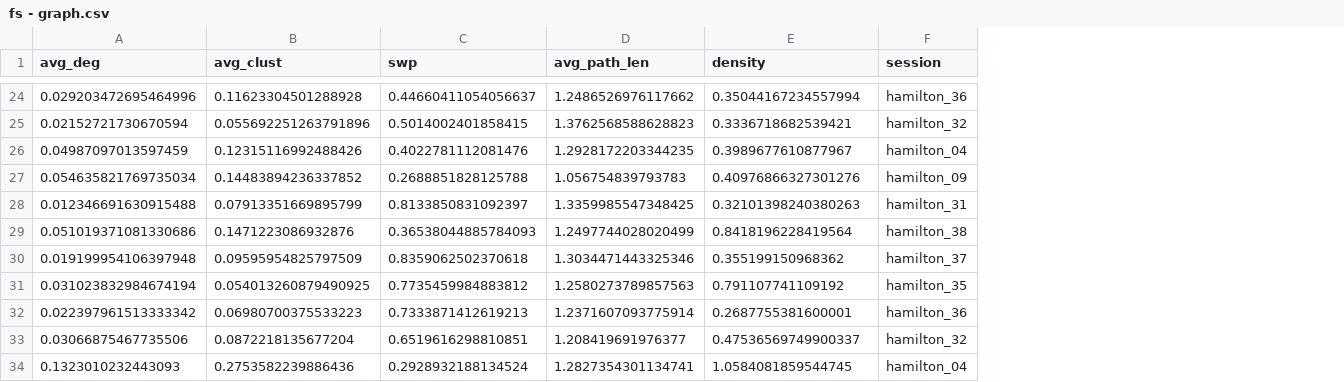
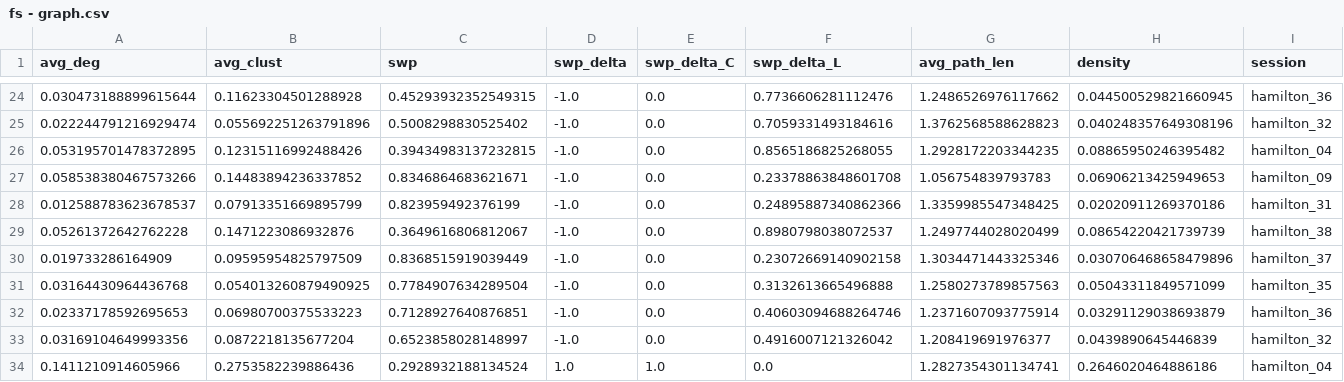
Before and after one commit to Ruairi-osul/drn-interactions, a CSV file: data/derived/graph/fs - graph.csv, drawn as a sheet; only a part is shown, gaps mark what is left out; addresses are those after the commit; the diff covers the shown part only; the diff names each change by its address in the sheet, - before the commit and + after, or states it on an @@ line.

```diff
--- a/data/derived/graph/fs - graph.csv
+++ b/data/derived/graph/fs - graph.csv
+column D (swp_delta), rows 24-34: -1.0 | -1.0 | -1.0 | -1.0 | -1.0 | -1.0 | -1.0 | -1.0 | -1.0 | -1.0 | 1.0
+column E (swp_delta_C), rows 24-34: 0.0 | 0.0 | 0.0 | 0.0 | 0.0 | 0.0 | 0.0 | 0.0 | 0.0 | 0.0 | 1.0
+column F (swp_delta_L), rows 24-34: 0.7736606281112476 | 0.7059331493184616 | 0.8565186825268055 | 0.23378863848601708 | 0.24895887340862366 | 0.8980798038072537 | 0.23072669140902158 | 0.3132613665496888 | 0.40603094688264746 | 0.4916007121326042 | 0.0
-A24 (avg_deg): 0.029203472695464996
+A24 (avg_deg): 0.030473188899615644
-C24 (swp): 0.44660411054056637
+C24 (swp): 0.45293932352549315
-H24 (density): 0.35044167234557994
+H24 (density): 0.044500529821660945
-A25 (avg_deg): 0.02152721730670594
+A25 (avg_deg): 0.022244791216929474
-C25 (swp): 0.5014002401858415
+C25 (swp): 0.5008298830525402
-H25 (density): 0.3336718682539421
+H25 (density): 0.040248357649308196
-A26 (avg_deg): 0.04987097013597459
+A26 (avg_deg): 0.053195701478372895
-C26 (swp): 0.4022781112081476
+C26 (swp): 0.39434983137232815
-H26 (density): 0.3989677610877967
+H26 (density): 0.08865950246395482
-A27 (avg_deg): 0.054635821769735034
+A27 (avg_deg): 0.058538380467573266
-C27 (swp): 0.2688851828125788
+C27 (swp): 0.8346864683621671
-H27 (density): 0.40976866327301276
+H27 (density): 0.06906213425949653
-A28 (avg_deg): 0.012346691630915488
+A28 (avg_deg): 0.012588783623678537
-C28 (swp): 0.8133850831092397
+C28 (swp): 0.823959492376199
-H28 (density): 0.32101398240380263
+H28 (density): 0.02020911269370186
-A29 (avg_deg): 0.051019371081330686
+A29 (avg_deg): 0.05261372642762228
-C29 (swp): 0.36538044885784093
+C29 (swp): 0.3649616806812067
-H29 (density): 0.8418196228419564
+H29 (density): 0.08654220421739739
-A30 (avg_deg): 0.019199954106397948
+A30 (avg_deg): 0.019733286164909
-C30 (swp): 0.8359062502370618
+C30 (swp): 0.8368515919039449
-H30 (density): 0.355199150968362
+H30 (density): 0.030706468658479896
-A31 (avg_deg): 0.031023832984674194
+A31 (avg_deg): 0.03164430964436768
-C31 (swp): 0.7735459984883812
+C31 (swp): 0.7784907634289504
-H31 (density): 0.791107741109192
+H31 (density): 0.05043311849571099
-A32 (avg_deg): 0.022397961513333342
+A32 (avg_deg): 0.02337178592695653
-C32 (swp): 0.7333871412619213
+C32 (swp): 0.7128927640876851
-H32 (density): 0.2687755381600001
+H32 (density): 0.03291129038693879
-A33 (avg_deg): 0.03066875467735506
+A33 (avg_deg): 0.03169104649993356
-C33 (swp): 0.6519616298810851
+C33 (swp): 0.6523858028148997
-H33 (density): 0.47536569749900337
+H33 (density): 0.0439890645446839
-A34 (avg_deg): 0.1323010232443093
+A34 (avg_deg): 0.1411210914605966
-H34 (density): 1.0584081859544745
+H34 (density): 0.2646020464886186
```
Also changed, not shown: 140 edited cells elsewhere in this file, data/derived/graph/bs - graph.csv, 6 other files.
